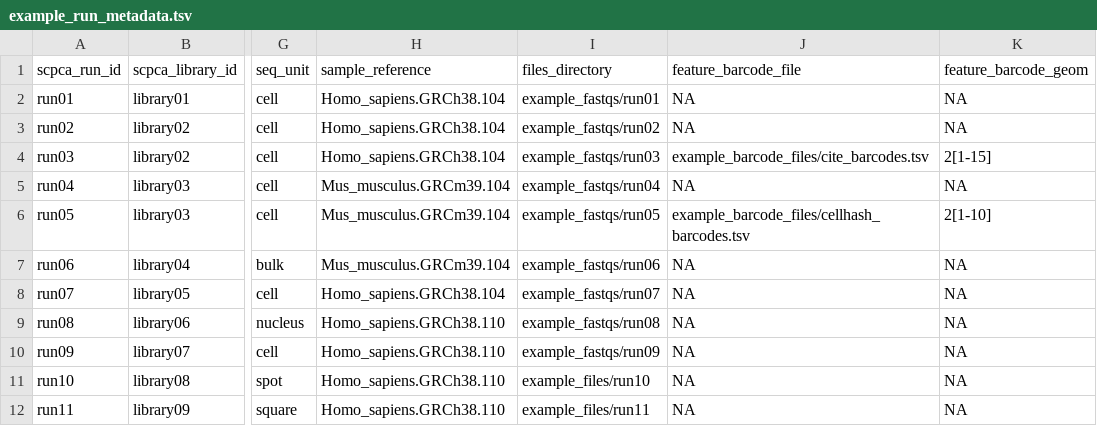
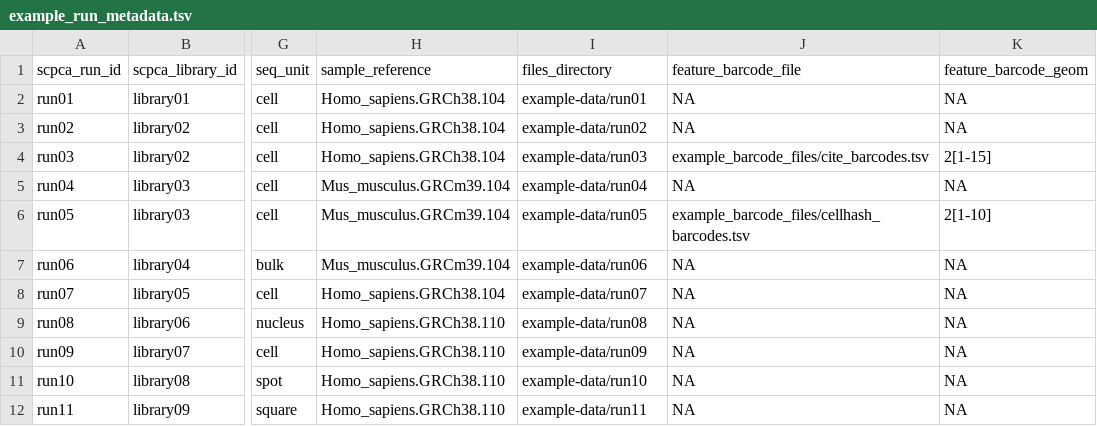
Before and after one commit to AlexsLemonade/scpca-nf, a TSV file: examples/example_run_metadata.tsv, drawn as a sheet; only a part is shown, gaps mark what is left out; the diff names each change by its address in the sheet, - before the commit and + after, or states it on an @@ line.

Commit message:
make it all example-data

```diff
--- a/examples/example_run_metadata.tsv
+++ b/examples/example_run_metadata.tsv
-I2 (files_directory): example_fastqs/run01
+I2 (files_directory): example-data/run01
-I3 (files_directory): example_fastqs/run02
+I3 (files_directory): example-data/run02
-I4 (files_directory): example_fastqs/run03
+I4 (files_directory): example-data/run03
-I5 (files_directory): example_fastqs/run04
+I5 (files_directory): example-data/run04
-I6 (files_directory): example_fastqs/run05
+I6 (files_directory): example-data/run05
-I7 (files_directory): example_fastqs/run06
+I7 (files_directory): example-data/run06
-I8 (files_directory): example_fastqs/run07
+I8 (files_directory): example-data/run07
-I9 (files_directory): example_fastqs/run08
+I9 (files_directory): example-data/run08
-I10 (files_directory): example_fastqs/run09
+I10 (files_directory): example-data/run09
-I11 (files_directory): example_files/run10
+I11 (files_directory): example-data/run10
-I12 (files_directory): example_files/run11
+I12 (files_directory): example-data/run11
```
